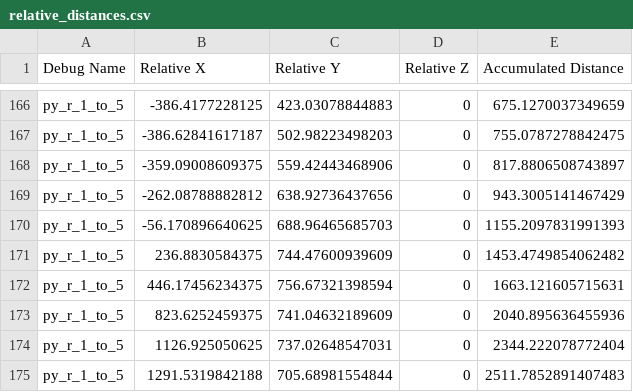
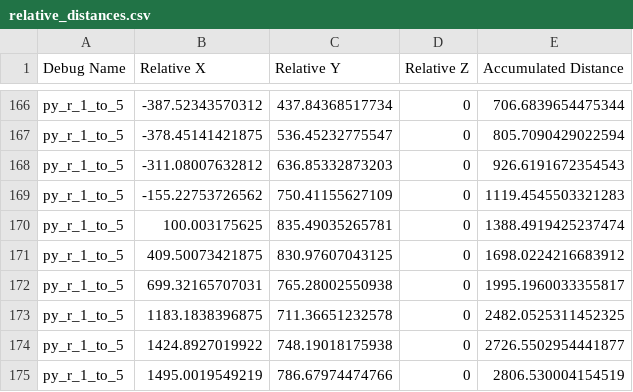
Before and after one commit to tidusmd0806/CP2077-PrivateYacht, a CSV file: source/raw/relative_distances.csv, drawn as a sheet; only a part is shown, gaps mark what is left out; the diff covers the shown part only; the diff names each change by its address in the sheet, - before the commit and + after, or states it on an @@ line.

```diff
--- a/source/raw/relative_distances.csv
+++ b/source/raw/relative_distances.csv
-B166 (Relative X): -386.4177228125
+B166 (Relative X): -387.52343570312
-C166 (Relative Y): 423.03078844883
+C166 (Relative Y): 437.84368517734
-E166 (Accumulated Distance): 675.1270037349659
+E166 (Accumulated Distance): 706.6839654475344
-B167 (Relative X): -386.62841617187
+B167 (Relative X): -378.45141421875
-C167 (Relative Y): 502.98223498203
+C167 (Relative Y): 536.45232775547
-E167 (Accumulated Distance): 755.0787278842475
+E167 (Accumulated Distance): 805.7090429022594
-B168 (Relative X): -359.09008609375
+B168 (Relative X): -311.08007632812
-C168 (Relative Y): 559.42443468906
+C168 (Relative Y): 636.85332873203
-E168 (Accumulated Distance): 817.8806508743897
+E168 (Accumulated Distance): 926.6191672354543
-B169 (Relative X): -262.08788882812
+B169 (Relative X): -155.22753726562
-C169 (Relative Y): 638.92736437656
+C169 (Relative Y): 750.41155627109
-E169 (Accumulated Distance): 943.3005141467429
+E169 (Accumulated Distance): 1119.4545503321283
-B170 (Relative X): -56.170896640625
+B170 (Relative X): 100.003175625
-C170 (Relative Y): 688.96465685703
+C170 (Relative Y): 835.49035265781
-E170 (Accumulated Distance): 1155.2097831991393
+E170 (Accumulated Distance): 1388.4919425237474
-B171 (Relative X): 236.8830584375
+B171 (Relative X): 409.50073421875
-C171 (Relative Y): 744.47600939609
+C171 (Relative Y): 830.97607043125
-E171 (Accumulated Distance): 1453.4749854062482
+E171 (Accumulated Distance): 1698.0224216683912
-B172 (Relative X): 446.17456234375
+B172 (Relative X): 699.32165707031
-C172 (Relative Y): 756.67321398594
+C172 (Relative Y): 765.28002550938
-E172 (Accumulated Distance): 1663.121605715631
+E172 (Accumulated Distance): 1995.1960033355817
-B173 (Relative X): 823.6252459375
+B173 (Relative X): 1183.1838396875
-C173 (Relative Y): 741.04632189609
+C173 (Relative Y): 711.36651232578
-E173 (Accumulated Distance): 2040.895636455936
+E173 (Accumulated Distance): 2482.0525311452325
-B174 (Relative X): 1126.925050625
+B174 (Relative X): 1424.8927019922
-C174 (Relative Y): 737.02648547031
+C174 (Relative Y): 748.19018175938
-E174 (Accumulated Distance): 2344.222078772404
+E174 (Accumulated Distance): 2726.5502954441877
-B175 (Relative X): 1291.5319842188
+B175 (Relative X): 1495.0019549219
-C175 (Relative Y): 705.68981554844
+C175 (Relative Y): 786.67974474766
-E175 (Accumulated Distance): 2511.7852891407483
+E175 (Accumulated Distance): 2806.530004154519
```
Also changed, not shown: 4 removed rows and 64 edited cells elsewhere in this file, source/raw/absolute_positions.csv, 4 other files.
